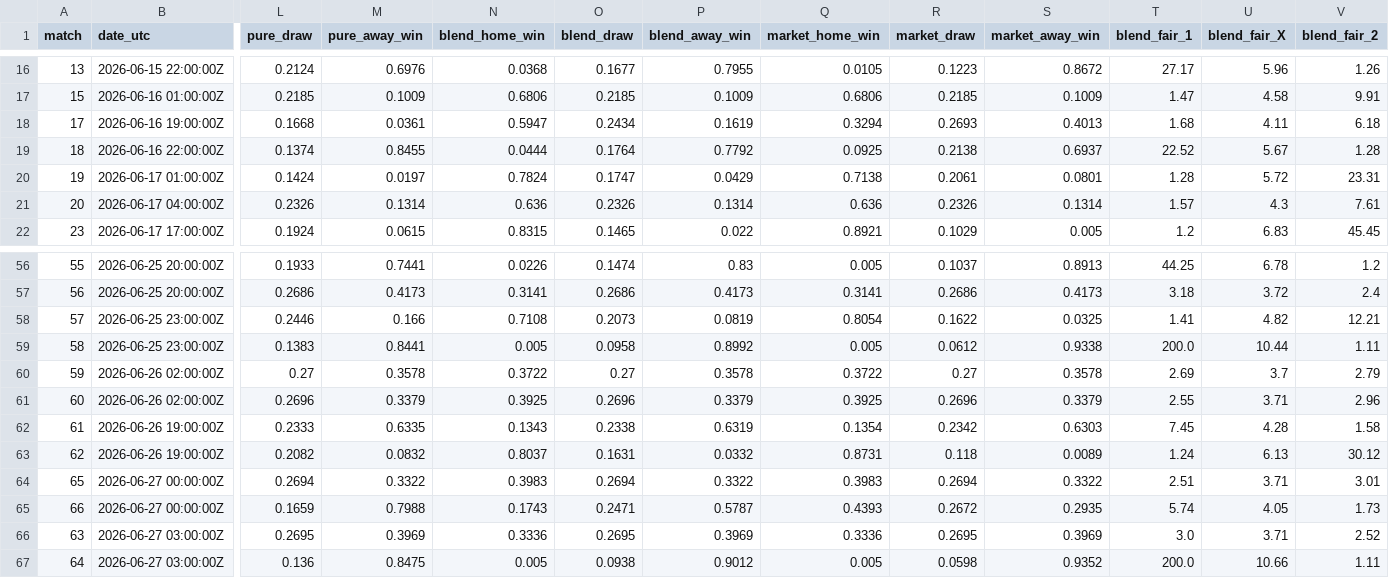
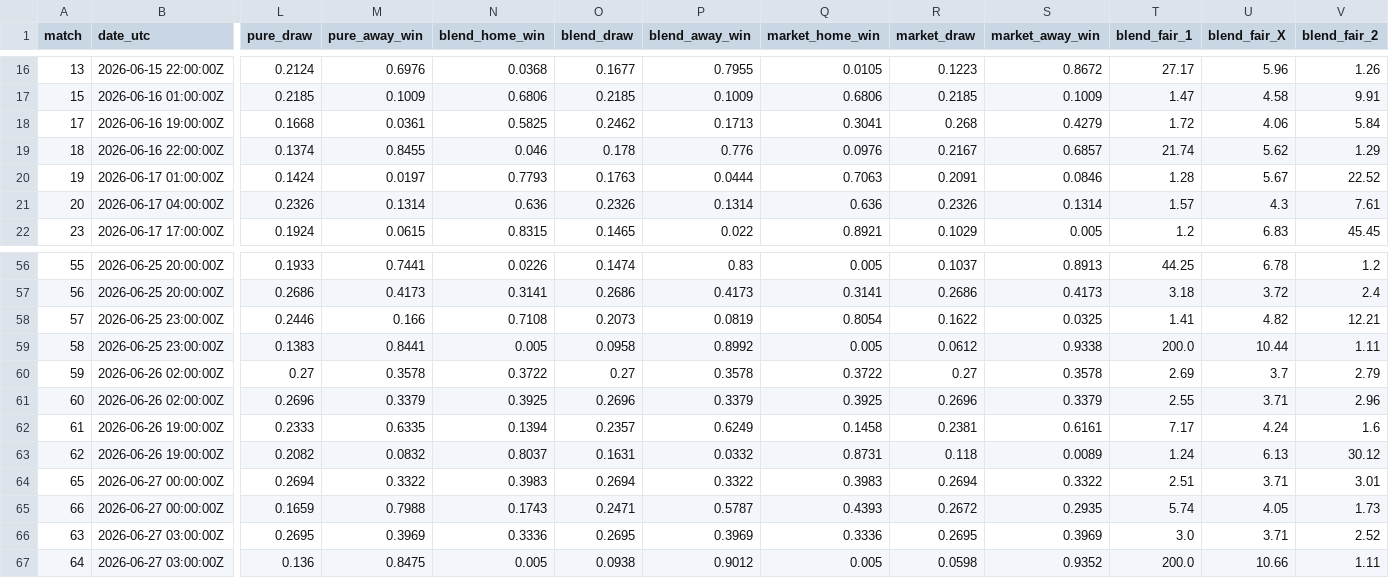
Before and after one commit to WildCamelHyperMedia/wc2026-model, a CSV file: wc2026_matches.csv, drawn as a sheet; only a part is shown, gaps mark what is left out; the diff covers the shown part only; the diff names each change by its address in the sheet, - before the commit and + after, or states it on an @@ line.

```diff
--- a/wc2026_matches.csv
+++ b/wc2026_matches.csv
-N18 (blend_home_win): 0.5947
+N18 (blend_home_win): 0.5825
-O18 (blend_draw): 0.2434
+O18 (blend_draw): 0.2462
-P18 (blend_away_win): 0.1619
+P18 (blend_away_win): 0.1713
-Q18 (market_home_win): 0.3294
+Q18 (market_home_win): 0.3041
-R18 (market_draw): 0.2693
+R18 (market_draw): 0.268
-S18 (market_away_win): 0.4013
+S18 (market_away_win): 0.4279
-T18 (blend_fair_1): 1.68
+T18 (blend_fair_1): 1.72
-U18 (blend_fair_X): 4.11
+U18 (blend_fair_X): 4.06
-V18 (blend_fair_2): 6.18
+V18 (blend_fair_2): 5.84
-N19 (blend_home_win): 0.0444
+N19 (blend_home_win): 0.046
-O19 (blend_draw): 0.1764
+O19 (blend_draw): 0.178
-P19 (blend_away_win): 0.7792
+P19 (blend_away_win): 0.776
-Q19 (market_home_win): 0.0925
+Q19 (market_home_win): 0.0976
-R19 (market_draw): 0.2138
+R19 (market_draw): 0.2167
-S19 (market_away_win): 0.6937
+S19 (market_away_win): 0.6857
-T19 (blend_fair_1): 22.52
+T19 (blend_fair_1): 21.74
-U19 (blend_fair_X): 5.67
+U19 (blend_fair_X): 5.62
-V19 (blend_fair_2): 1.28
+V19 (blend_fair_2): 1.29
-N20 (blend_home_win): 0.7824
+N20 (blend_home_win): 0.7793
-O20 (blend_draw): 0.1747
+O20 (blend_draw): 0.1763
-P20 (blend_away_win): 0.0429
+P20 (blend_away_win): 0.0444
-Q20 (market_home_win): 0.7138
+Q20 (market_home_win): 0.7063
-R20 (market_draw): 0.2061
+R20 (market_draw): 0.2091
-S20 (market_away_win): 0.0801
+S20 (market_away_win): 0.0846
-U20 (blend_fair_X): 5.72
+U20 (blend_fair_X): 5.67
-V20 (blend_fair_2): 23.31
+V20 (blend_fair_2): 22.52
-N62 (blend_home_win): 0.1343
+N62 (blend_home_win): 0.1394
-O62 (blend_draw): 0.2338
+O62 (blend_draw): 0.2357
-P62 (blend_away_win): 0.6319
+P62 (blend_away_win): 0.6249
-Q62 (market_home_win): 0.1354
+Q62 (market_home_win): 0.1458
-R62 (market_draw): 0.2342
+R62 (market_draw): 0.2381
-S62 (market_away_win): 0.6303
+S62 (market_away_win): 0.6161
-T62 (blend_fair_1): 7.45
+T62 (blend_fair_1): 7.17
-U62 (blend_fair_X): 4.28
+U62 (blend_fair_X): 4.24
-V62 (blend_fair_2): 1.58
+V62 (blend_fair_2): 1.6
```
Also changed, not shown: 58 edited cells elsewhere in this file, wc2026_results.csv, 7 other files.
